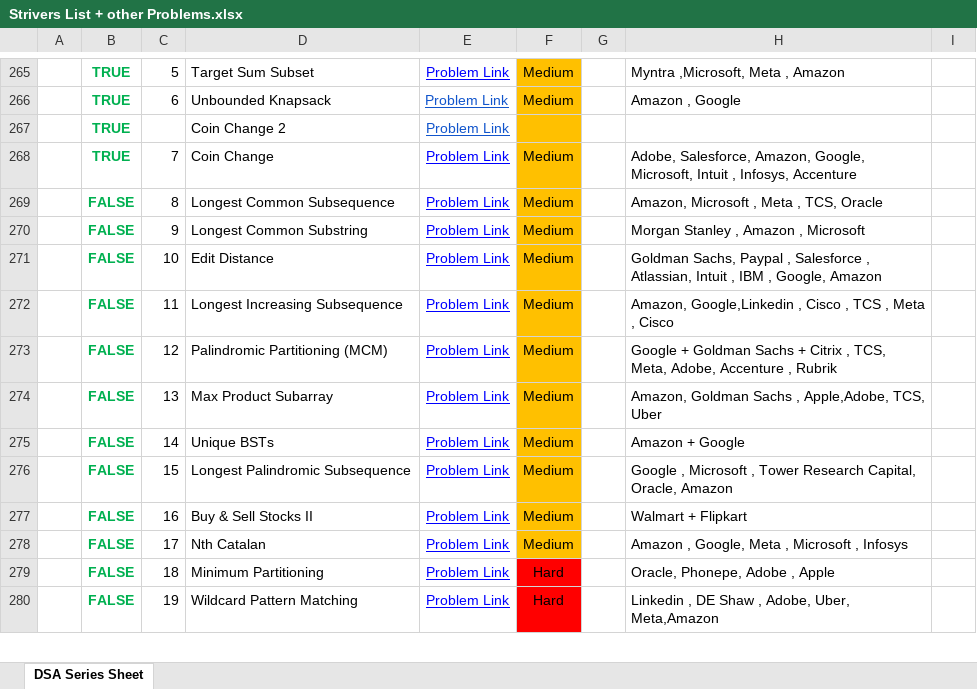
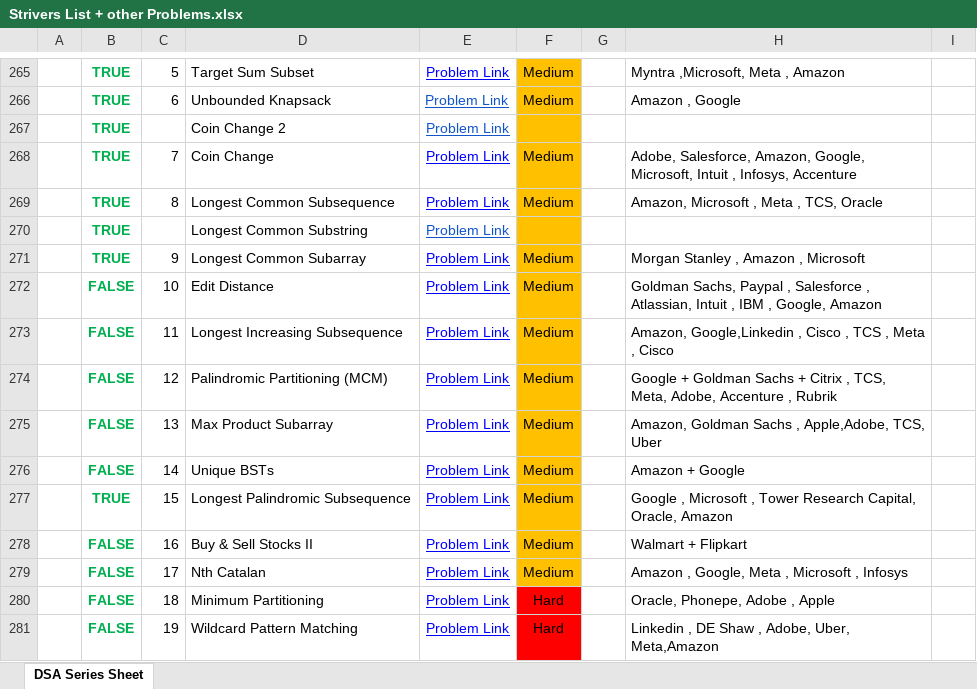
Before and after one commit to saaim12/DSA-Python, an Excel workbook: Strivers List + other Problems.xlsx, sheet DSA Series Sheet, drawn as a sheet; only a part is shown, gaps mark what is left out; values as stored, in another font and other column widths than the file's, no borders; addresses are those after the commit; the diff names each change by its address in the sheet, - before the commit and + after, or states it on an @@ line.

Commit message:
problems

```diff
--- a/Strivers List + other Problems.xlsx (sheet DSA Series Sheet)
+++ b/Strivers List + other Problems.xlsx (sheet DSA Series Sheet)
-B269: FALSE
+B269: TRUE
+row 270:  | TRUE |  | Longest Common Substring | Problem Link
-B271: FALSE
+B271: TRUE
-D271: Longest Common Substring
+D271: Longest Common Subarray
-B277: FALSE
+B277: TRUE
```
Also changed, not shown: 4 other files.
